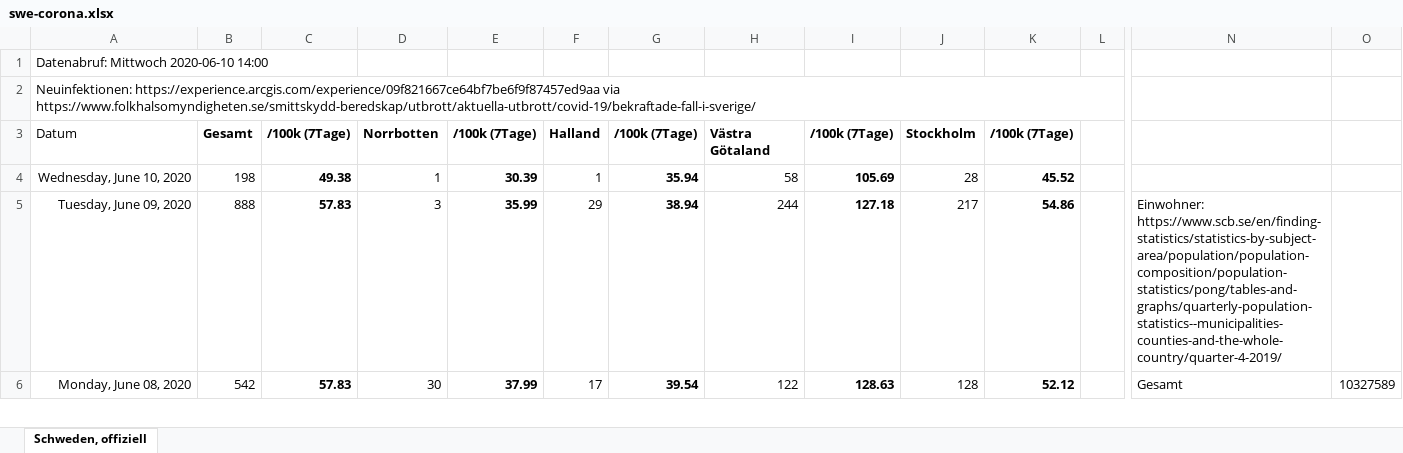
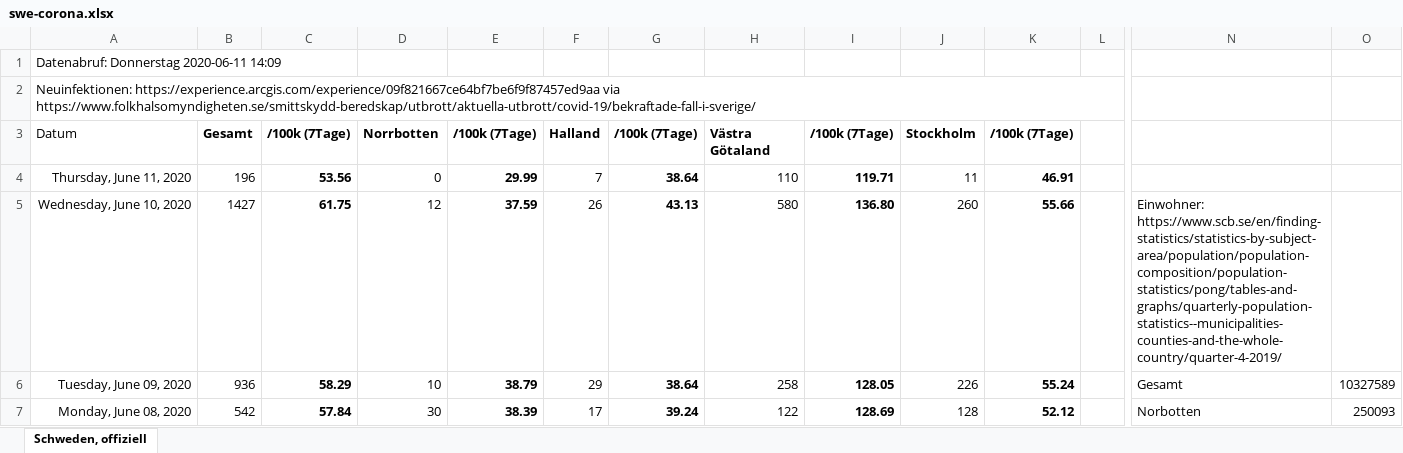
Before and after one commit to episource/swe-corona, an Excel workbook: swe-corona.xlsx, sheet Schweden, offiziell, drawn as a sheet; only a part is shown, gaps mark what is left out; values as stored, in another font and other column widths than the file's, no borders; charts and pictures and conditional formats not drawn; addresses are those after the commit; rows hold the shown columns only; the diff covers the shown part only; the diff names each change by its address in the sheet, - before the commit and + after, or states it on an @@ line.

```diff
--- a/swe-corona.xlsx (sheet Schweden, offiziell)
+++ b/swe-corona.xlsx (sheet Schweden, offiziell)
-A1: Datenabruf: Mittwoch 2020-06-10 14:00
+A1: Datenabruf: Donnerstag 2020-06-11 14:09
+row 4: Thursday, June 11, 2020 | 196 | 53.56 | 0 | 29.99 | 7 | 38.64 | 110 | 119.71 | 11 | 46.91
-B5: 198
+B5: 1427
-C5: 49.38
+C5: 61.75
-D5: 1
+D5: 12
-E5: 30.39
+E5: 37.59
-F5: 1
+F5: 26
-G5: 35.94
+G5: 43.13
-H5: 58
+H5: 580
-I5: 105.69
+I5: 136.80
-J5: 28
+J5: 260
-K5: 45.52
+K5: 55.66
-N5: (empty)
+N5: Einwohner: https://www.scb.se/en/finding-statistics/statistics-by-subject-area/population/population-composition/population-statistics/pong/tables-and-graphs/quarterly-population-statistics--municipalities-counties-and-the-whole-country/quarter-4-2019/
-B6: 888
+B6: 936
-C6: 57.83
+C6: 58.29
-D6: 3
+D6: 10
-E6: 35.99
+E6: 38.79
-G6: 38.94
+G6: 38.64
-H6: 244
+H6: 258
-I6: 127.18
+I6: 128.05
-J6: 217
+J6: 226
-K6: 54.86
+K6: 55.24
-N6: Einwohner: https://www.scb.se/en/finding-statistics/statistics-by-subject-area/population/population-composition/population-statistics/pong/tables-and-graphs/quarterly-population-statistics--municipalities-counties-and-the-whole-country/quarter-4-2019/
+N6: Gesamt
-O6: (empty)
+O6: 10327589
-C7: 57.83
+C7: 57.84
-E7: 37.99
+E7: 38.39
-G7: 39.54
+G7: 39.24
-I7: 128.63
+I7: 128.69
-N7: Gesamt
+N7: Norbotten
-O7: 10327589
+O7: 250093
```
Also changed, not shown: 26 edited cells elsewhere in this sheet, formulas that keep their value, charts or pictures, 1 other file.
